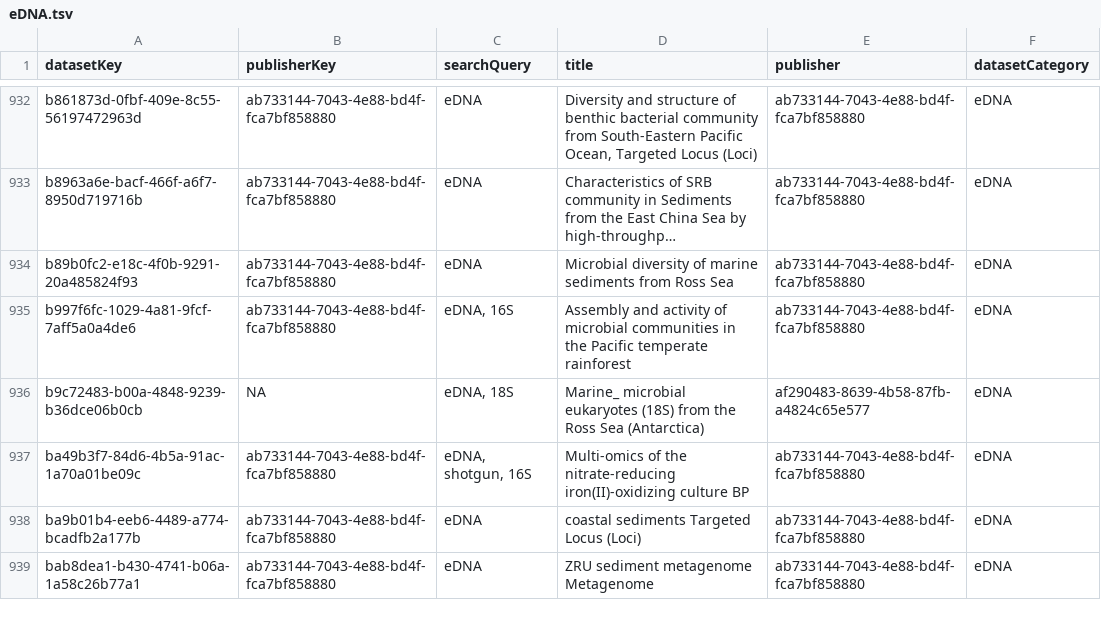
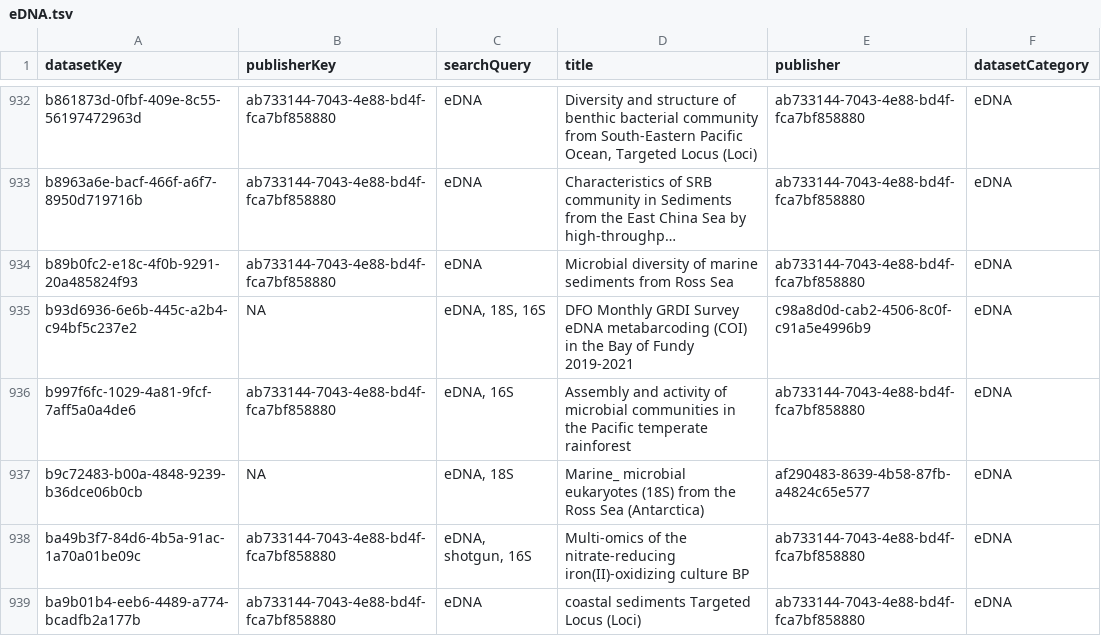
Before and after one commit to gbif/dataset-category-management, a TSV file: candidate-tsv/eDNA.tsv, drawn as a sheet; only a part is shown, gaps mark what is left out; the shorter side is filled out with more unchanged rows; long unchanged cells end in …; the diff names each change by its address in the sheet, - before the commit and + after, or states it on an @@ line.

```diff
--- a/candidate-tsv/eDNA.tsv
+++ b/candidate-tsv/eDNA.tsv
+row 935: b93d6936-6e6b-445c-a2b4-c94bf5c237e2 | NA | eDNA, 18S, 16S | DFO Monthly GRDI Survey eDNA metabarcoding (COI) in the Bay of Fundy 2019-2021 | c98a8d0d-cab2-4506-8c0f-c91a5e4996b9 | eDNA
```
Also changed, not shown: candidate-tsv/CitizenScience.tsv, 1 other file.
